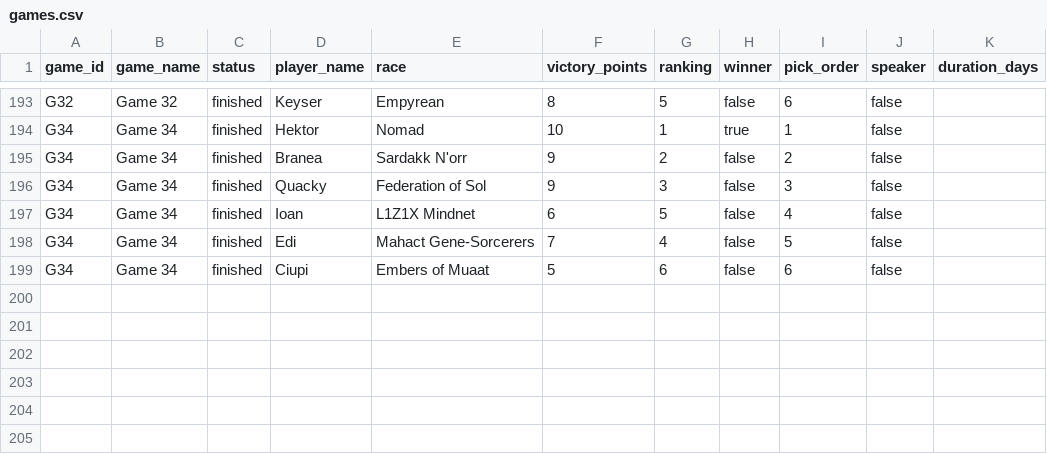
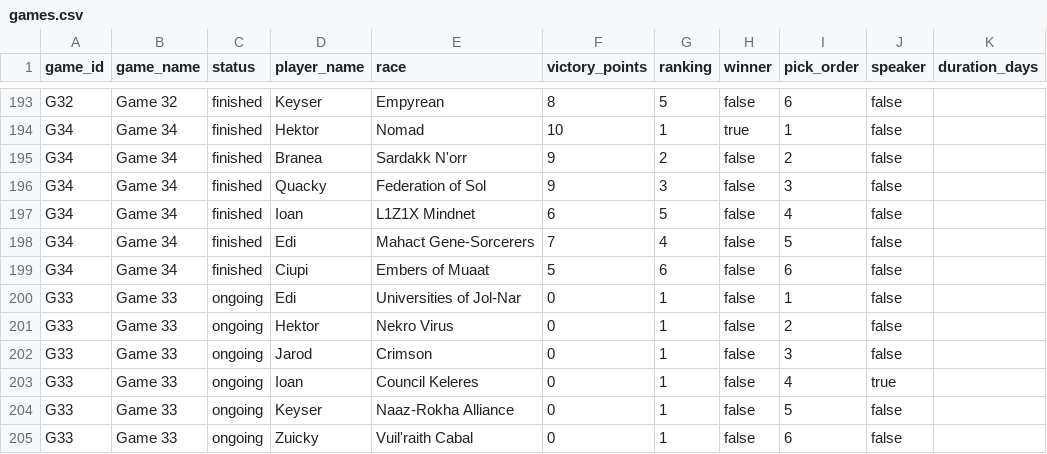
Before and after one commit to hansagif/ti4-reporter, a CSV file: data/games.csv, drawn as a sheet; only a part is shown, gaps mark what is left out; the diff names each change by its address in the sheet, - before the commit and + after, or states it on an @@ line.

Commit message:
Start Game 33

```diff
--- a/data/games.csv
+++ b/data/games.csv
+row 200: G33 | Game 33 | ongoing | Edi | Universities of Jol-Nar | 0 | 1 | false | 1 | false
+row 201: G33 | Game 33 | ongoing | Hektor | Nekro Virus | 0 | 1 | false | 2 | false
+row 202: G33 | Game 33 | ongoing | Jarod | Crimson | 0 | 1 | false | 3 | false
+row 203: G33 | Game 33 | ongoing | Ioan | Council Keleres | 0 | 1 | false | 4 | true
+row 204: G33 | Game 33 | ongoing | Keyser | Naaz-Rokha Alliance | 0 | 1 | false | 5 | false
+row 205: G33 | Game 33 | ongoing | Zuicky | Vuil'raith Cabal | 0 | 1 | false | 6 | false
```
